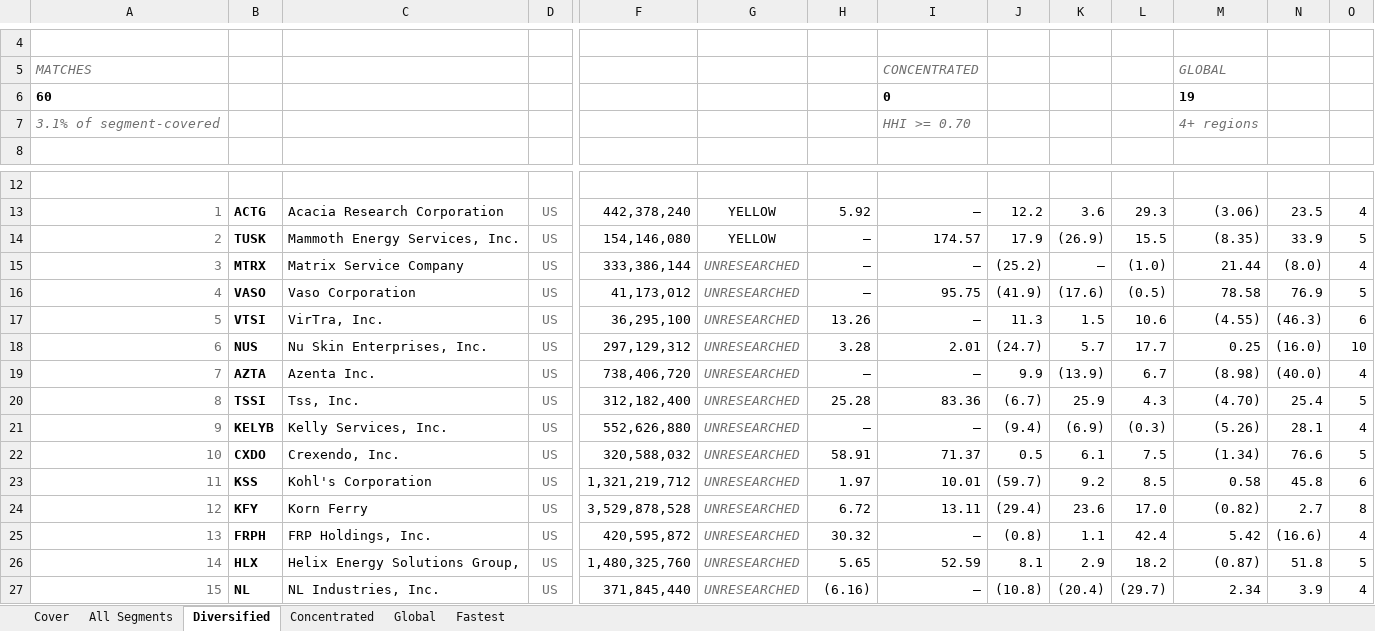
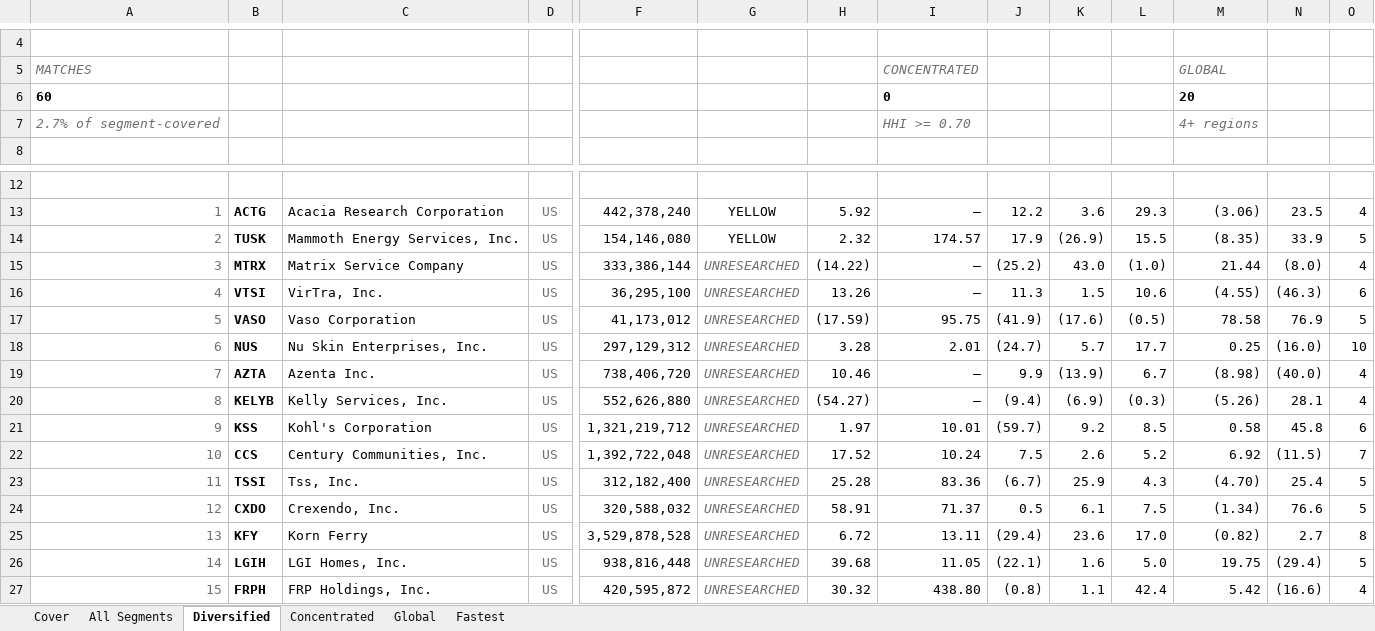
Before and after one commit to jupitersstring/cyclepapa, an Excel workbook: segment_detail_book.xlsx, sheet Diversified, drawn as a sheet; only a part is shown, gaps mark what is left out; values as stored, in another font and other column widths than the file's, no borders; removed rows and columns are numbered as before the commit, all else as after; rows hold the shown columns only; the diff covers the shown part only; the diff names each change by its address in the sheet, - before the commit and + after, or states it on an @@ line.

```diff
--- a/segment_detail_book.xlsx (sheet Diversified)
+++ b/segment_detail_book.xlsx (sheet Diversified)
-M6: 19
+M6: 20
-A7: 3.1% of segment-covered
+A7: 2.7% of segment-covered
-H14: –
+H14: 2.32
-H15: –
+H15: (14.22)
-K15: –
+K15: 43.0
-row 16: 4 | VASO | Vaso Corporation | US | 41,173,012 | UNRESEARCHED | – | 95.75 | (41.9) | (17.6) | (0.5) | 78.58 | 76.9 | 5
-A16: 5
+A16: 4
+row 17: 5 | VASO | Vaso Corporation | US | 41,173,012 | UNRESEARCHED | (17.59) | 95.75 | (41.9) | (17.6) | (0.5) | 78.58 | 76.9 | 5
-H19: –
+H19: 10.46
+row 20: 8 | KELYB | Kelly Services, Inc. | US | 552,626,880 | UNRESEARCHED | (54.27) | – | (9.4) | (6.9) | (0.3) | (5.26) | 28.1 | 4
+row 21: 9 | KSS | Kohl's Corporation | US | 1,321,219,712 | UNRESEARCHED | 1.97 | 10.01 | (59.7) | 9.2 | 8.5 | 0.58 | 45.8 | 6
+row 22: 10 | CCS | Century Communities, Inc. | US | 1,392,722,048 | UNRESEARCHED | 17.52 | 10.24 | 7.5 | 2.6 | 5.2 | 6.92 | (11.5) | 7
-A23: 8
+A23: 11
-row 21: 9 | KELYB | Kelly Services, Inc. | US | 552,626,880 | UNRESEARCHED | – | – | (9.4) | (6.9) | (0.3) | (5.26) | 28.1 | 4
-A24: 10
+A24: 12
-row 23: 11 | KSS | Kohl's Corporation | US | 1,321,219,712 | UNRESEARCHED | 1.97 | 10.01 | (59.7) | 9.2 | 8.5 | 0.58 | 45.8 | 6
-A25: 12
+A25: 13
+row 26: 14 | LGIH | LGI Homes, Inc. | US | 938,816,448 | UNRESEARCHED | 39.68 | 11.05 | (22.1) | 1.6 | 5.0 | 19.75 | (29.4) | 5
-A27: 13
+A27: 15
-I27: –
+I27: 438.80
-row 26: 14 | HLX | Helix Energy Solutions Group, | US | 1,480,325,760 | UNRESEARCHED | 5.65 | 52.59 | 8.1 | 2.9 | 18.2 | (0.87) | 51.8 | 5
-row 27: 15 | NL | NL Industries, Inc. | US | 371,845,440 | UNRESEARCHED | (6.16) | – | (10.8) | (20.4) | (29.7) | 2.34 | 3.9 | 4
```
Also changed, not shown: 11 added rows, 11 removed rows and 328 edited cells elsewhere in this sheet, sheet All Segments, sheet Fastest, sheet Concentrated, sheet Global, sheet Cover, asymmetry_country_workbook.xlsx, asymmetry_nms_book.xlsx, 16 other files.
